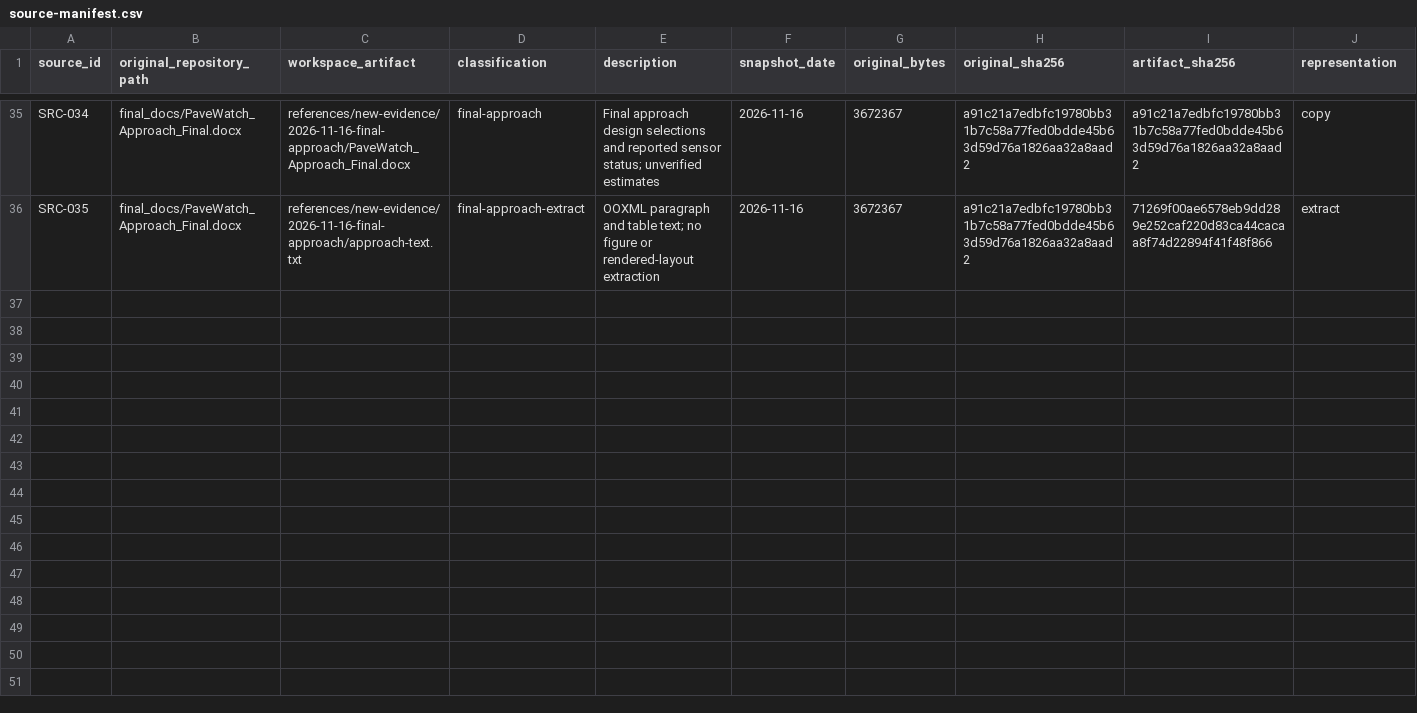
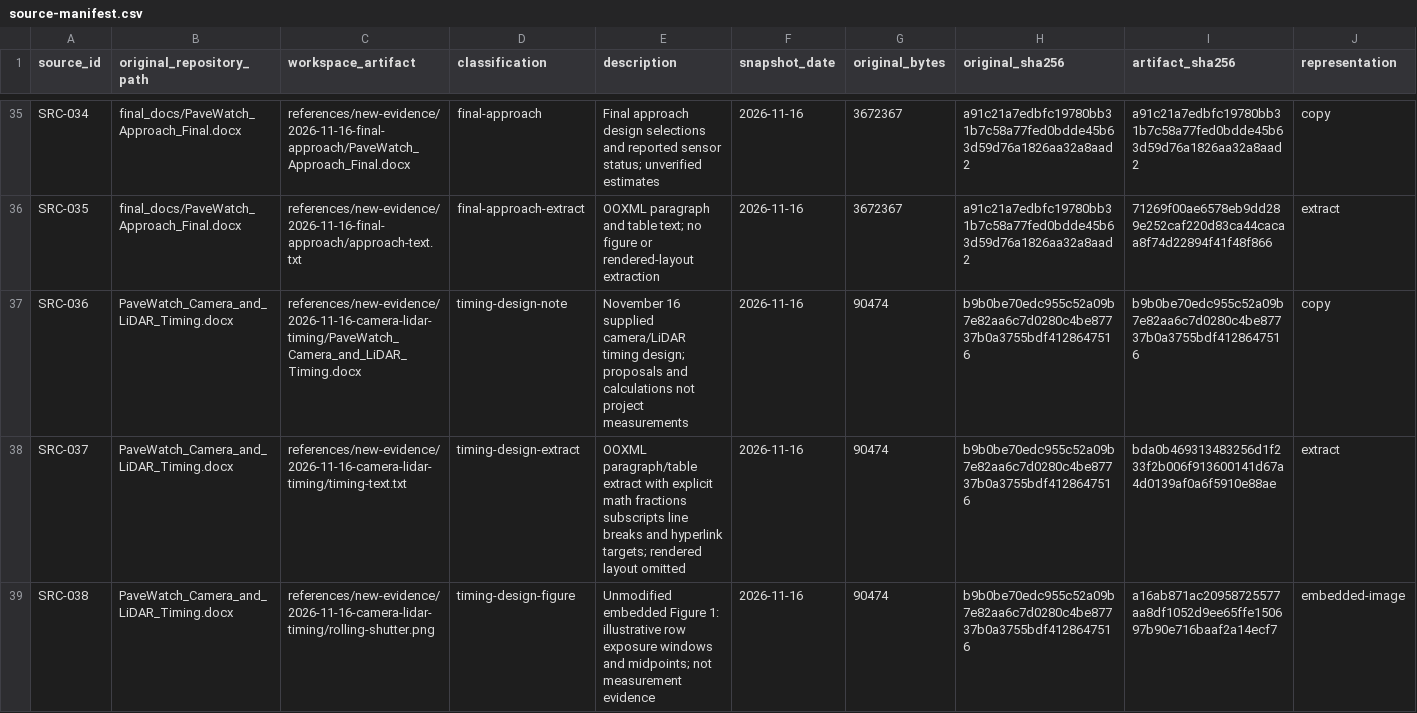
Before and after one commit to Antimony051/approach_design, a CSV file: references/source-manifest.csv, drawn as a sheet; only a part is shown, gaps mark what is left out; the diff names each change by its address in the sheet, - before the commit and + after, or states it on an @@ line.

```diff
--- a/references/source-manifest.csv
+++ b/references/source-manifest.csv
+row 37: SRC-036 | PaveWatch_Camera_and_LiDAR_Timing.docx | references/new-evidence/2026-11-16-camera-lidar-timing/PaveWatch_Camera_and_LiDAR_Timing.docx | timing-design-note | November 16 supplied camera/LiDAR timing design; proposals and calculations not project measurements | 2026-11-16 | 90474 | b9b0be70edc955c52a09b7e82aa6c7d0280c4be87737b0a3755bdf4128647516 | b9b0be70edc955c52a09b7e82aa6c7d0280c4be87737b0a3755bdf4128647516 | copy
+row 38: SRC-037 | PaveWatch_Camera_and_LiDAR_Timing.docx | references/new-evidence/2026-11-16-camera-lidar-timing/timing-text.txt | timing-design-extract | OOXML paragraph/table extract with explicit math fractions subscripts line breaks and hyperlink targets; rendered layout omitted | 2026-11-16 | 90474 | b9b0be70edc955c52a09b7e82aa6c7d0280c4be87737b0a3755bdf4128647516 | bda0b469313483256d1f233f2b006f913600141d67a4d0139af0a6f5910e88ae | extract
+row 39: SRC-038 | PaveWatch_Camera_and_LiDAR_Timing.docx | references/new-evidence/2026-11-16-camera-lidar-timing/rolling-shutter.png | timing-design-figure | Unmodified embedded Figure 1: illustrative row exposure windows and midpoints; not measurement evidence | 2026-11-16 | 90474 | b9b0be70edc955c52a09b7e82aa6c7d0280c4be87737b0a3755bdf4128647516 | a16ab871ac20958725577aa8df1052d9ee65ffe150697b90e716baaf2a14ecf7 | embedded-image
```
Also changed, not shown: integration/interfaces.csv, procurement/bom.csv, 30 other files.
